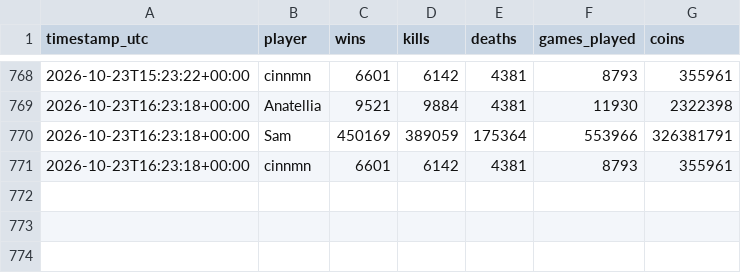
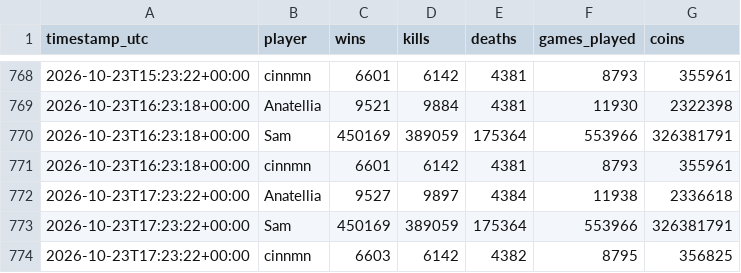
Before and after one commit to kevinkcko8-svg/mm-tracker, a CSV file: data/rivals.csv, drawn as a sheet; only a part is shown, gaps mark what is left out; the diff names each change by its address in the sheet, - before the commit and + after, or states it on an @@ line.

```diff
--- a/data/rivals.csv
+++ b/data/rivals.csv
+row 772: 2026-10-23T17:23:22+00:00 | Anatellia | 9527 | 9897 | 4384 | 11938 | 2336618
+row 773: 2026-10-23T17:23:22+00:00 | Sam | 450169 | 389059 | 175364 | 553966 | 326381791
+row 774: 2026-10-23T17:23:22+00:00 | cinnmn | 6603 | 6142 | 4382 | 8795 | 356825
```
Also changed, not shown: data/history.csv, 2 other files.
